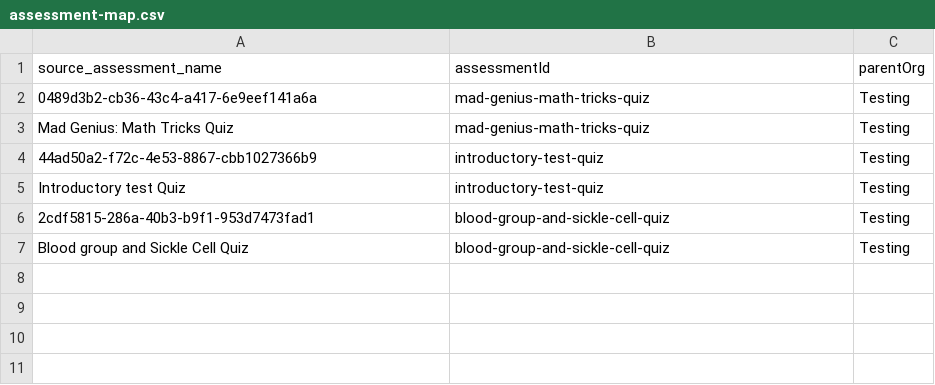
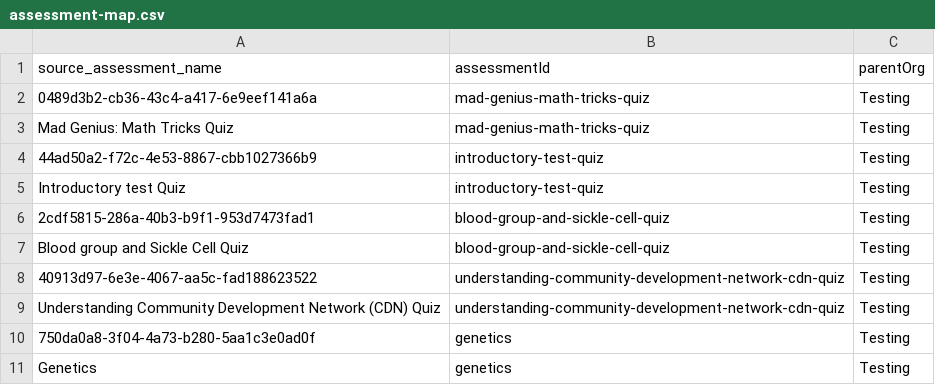
Before and after one commit to ComDevNet/cdn-auto, a CSV file: config/oc4d/assessment-map.csv, drawn as a sheet.

Commit message:
fix automation assessments and modulegaze names

```diff
--- a/config/oc4d/assessment-map.csv
+++ b/config/oc4d/assessment-map.csv
@@ -7 +7,5 @@ Introductory test Quiz,introductory-test-quiz,Testing
 Blood group and Sickle Cell Quiz,blood-group-and-sickle-cell-quiz,Testing
+40913d97-6e3e-4067-aa5c-fad188623522,understanding-community-development-network-cdn-quiz,Testing
+Understanding Community Development Network (CDN) Quiz,understanding-community-development-network-cdn-quiz,Testing
+750da0a8-3f04-4a73-b280-5aa1c3e0ad0f,genetics,Testing
+Genetics,genetics,Testing
```
Also changed, not shown: 8 other files.
